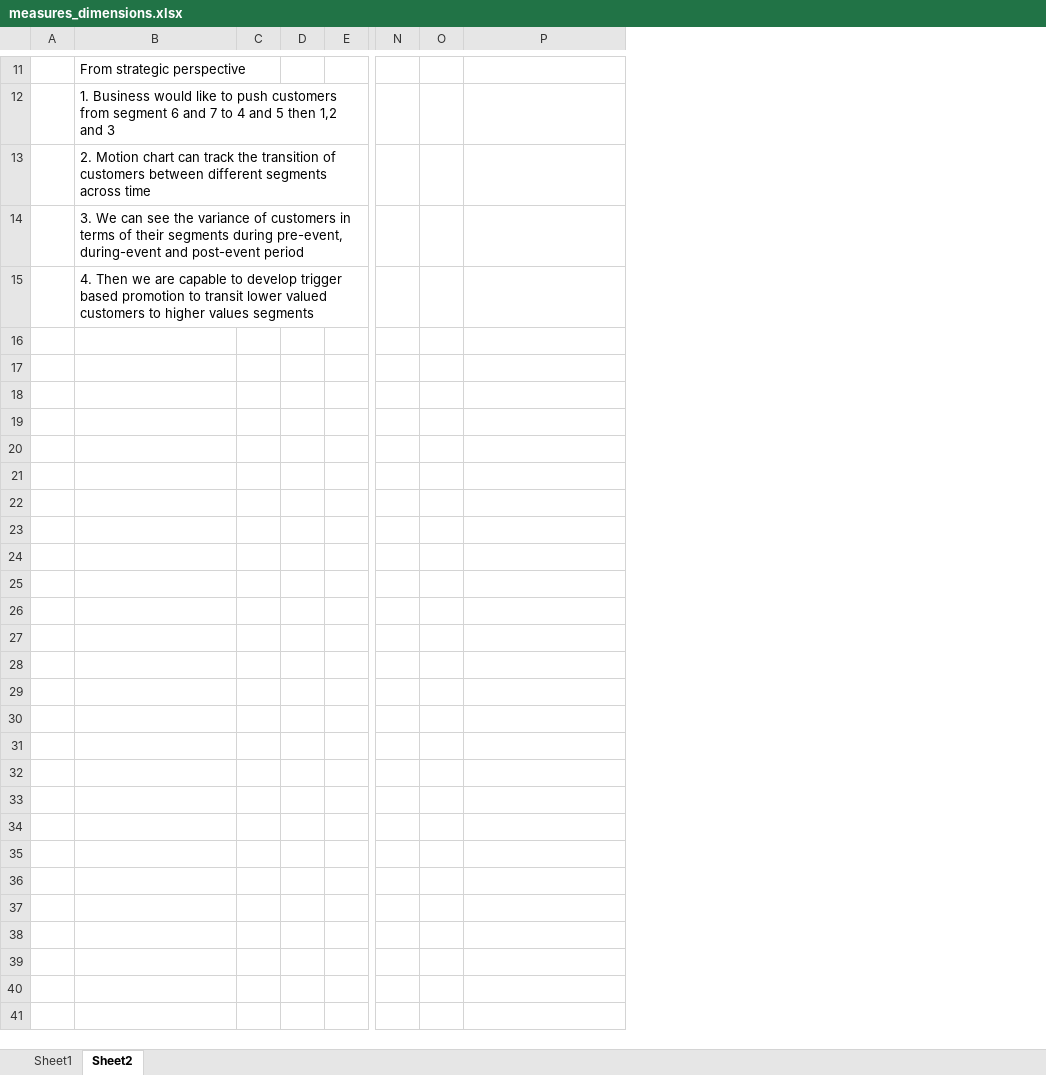
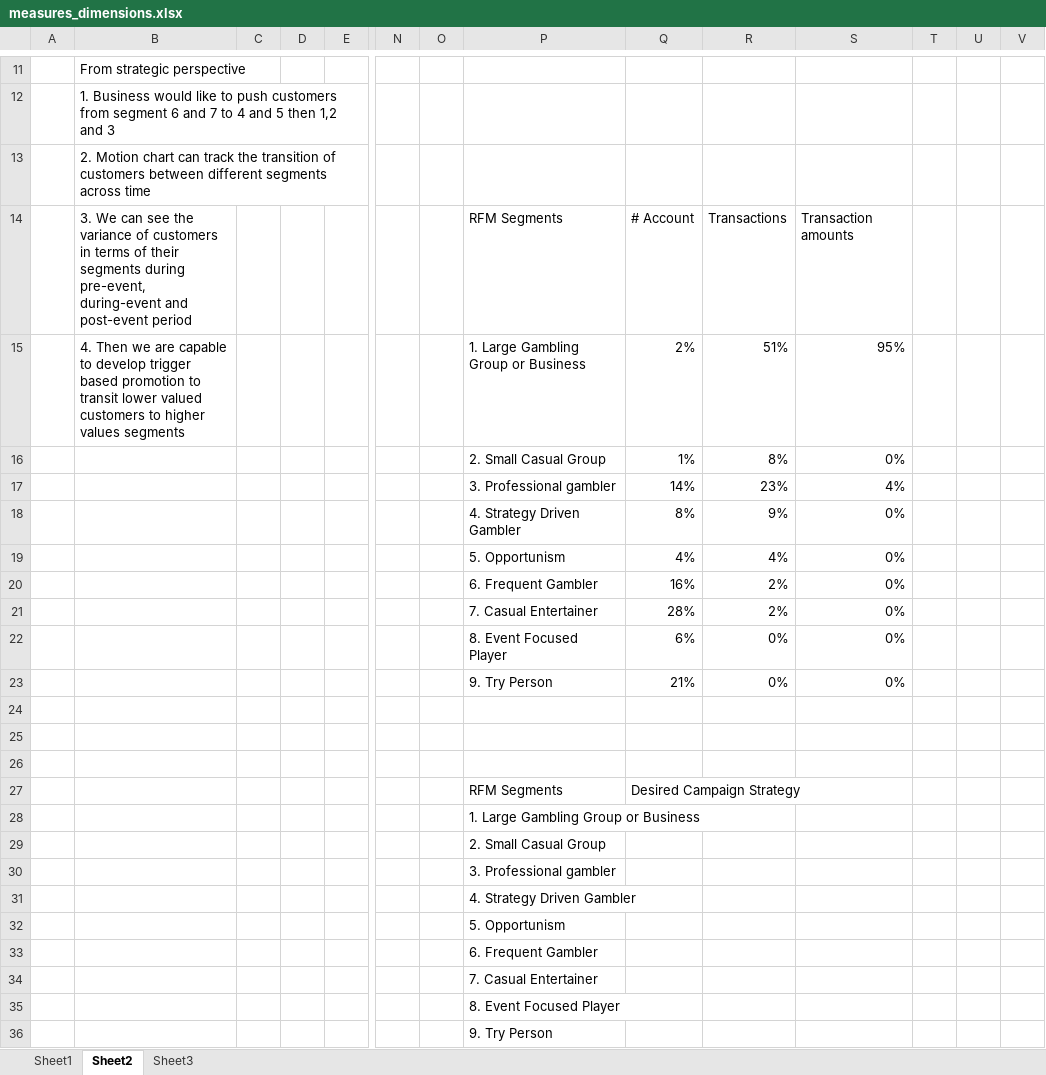
Before and after one commit to ivanliu1989/Melbourne_Datathon, an Excel workbook: ivan is a tomato sause/measures_dimensions.xlsx, sheet Sheet2, drawn as a sheet; only a part is shown, gaps mark what is left out; values as stored, in another font and other column widths than the file's, no borders; charts and pictures not drawn; addresses are those after the commit; rows hold the shown columns only; the diff covers the shown part only; the diff names each change by its address in the sheet, - before the commit and + after, or states it on an @@ line.

```diff
--- a/ivan is a tomato sause/measures_dimensions.xlsx (sheet Sheet2)
+++ b/ivan is a tomato sause/measures_dimensions.xlsx (sheet Sheet2)
+sheet tab: Sheet3
+column Q, empty
+column R, empty
+column S, empty
+column T, empty
+column U, empty
+column V, empty
+row 14:  | 3. We can see the variance of customers in terms of their segments during pre-event, during-event and post-event period |  |  |  |  |  | RFM Segments | # Account | Transactions | Transaction amounts
+row 15:  | 4. Then we are capable to develop trigger based promotion to transit lower valued customers to higher values segments |  |  |  |  |  | 1. Large Gambling Group or Business | 2% | 51% | 95%
+row 16:  |  |  |  |  |  |  | 2. Small Casual Group | 1% | 8% | 0%
+row 17:  |  |  |  |  |  |  | 3. Professional gambler | 14% | 23% | 4%
+row 18:  |  |  |  |  |  |  | 4. Strategy Driven Gambler | 8% | 9% | 0%
+row 19:  |  |  |  |  |  |  | 5. Opportunism | 4% | 4% | 0%
+row 20:  |  |  |  |  |  |  | 6. Frequent Gambler | 16% | 2% | 0%
+row 21:  |  |  |  |  |  |  | 7. Casual Entertainer | 28% | 2% | 0%
+row 22:  |  |  |  |  |  |  | 8. Event Focused Player | 6% | 0% | 0%
+row 23:  |  |  |  |  |  |  | 9. Try Person | 21% | 0% | 0%
-B24: 3. We can see the variance of customers in terms of their segments during pre-event, during-event and post-event period
+B24: (empty)
-B25: 4. Then we are capable to develop trigger based promotion to transit lower valued customers to higher values segments
+B25: (empty)
+row 26: (empty)
+row 27:  |  |  |  |  |  |  | RFM Segments | Desired Campaign Strategy
+row 28:  |  |  |  |  |  |  | 1. Large Gambling Group or Business
+row 29:  |  |  |  |  |  |  | 2. Small Casual Group
+row 30:  |  |  |  |  |  |  | 3. Professional gambler
+row 31:  |  |  |  |  |  |  | 4. Strategy Driven Gambler
+row 32:  |  |  |  |  |  |  | 5. Opportunism
+row 33:  |  |  |  |  |  |  | 6. Frequent Gambler
+row 34:  |  |  |  |  |  |  | 7. Casual Entertainer
+row 35:  |  |  |  |  |  |  | 8. Event Focused Player
+row 36:  |  |  |  |  |  |  | 9. Try Person
```
Also changed, not shown: 1 edited cell elsewhere in this sheet, charts or pictures, 4 other files.
